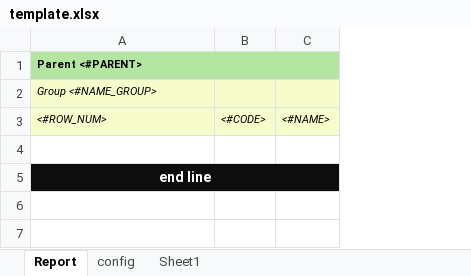
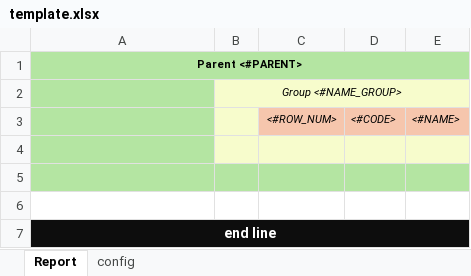
Before and after one commit to FPT-NMTung/poi-excel, an Excel workbook: template.xlsx, sheet Report, drawn as a sheet; values as stored, in another font and other column widths than the file's, no borders; addresses are those after the commit; the diff names each change by its address in the sheet, - before the commit and + after, or states it on an @@ line.

```diff
--- a/template.xlsx (sheet Report)
+++ b/template.xlsx (sheet Report)
-sheet tab: Sheet1
+column B, row 2: Group <#NAME_GROUP>
+column C, row 3: <#ROW_NUM>
-A1 alignment: left
+A1 alignment: center
-A2: Group <#NAME_GROUP>
+A2: (empty)
-A2:A3 fill: #F7FCCC
+A2:A3 fill: #B4E5A2
-A3: <#ROW_NUM>
+A3: (empty)
-D3:E3 fill: #F7FCCC
+D3:E3 fill: #F6C6AD
+row 4: (empty)
+row 5: (empty)
```
Also changed, not shown: sheet config, result.xlsx, 5 other files.
